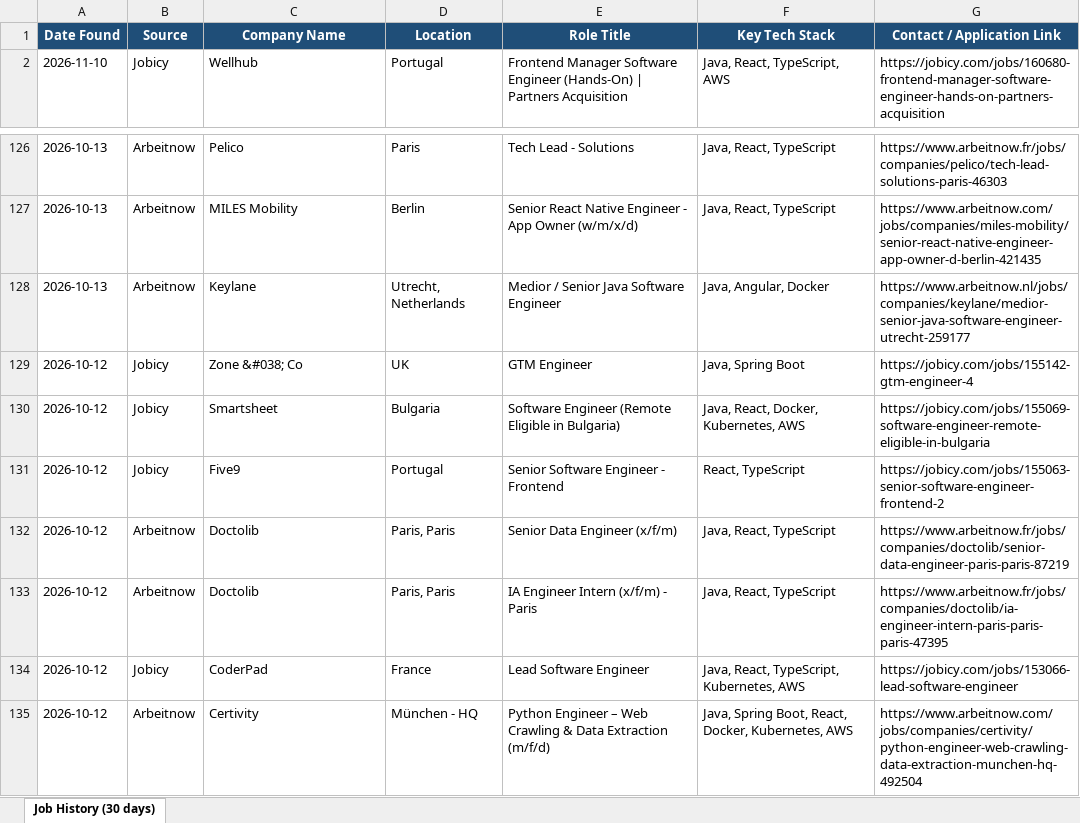
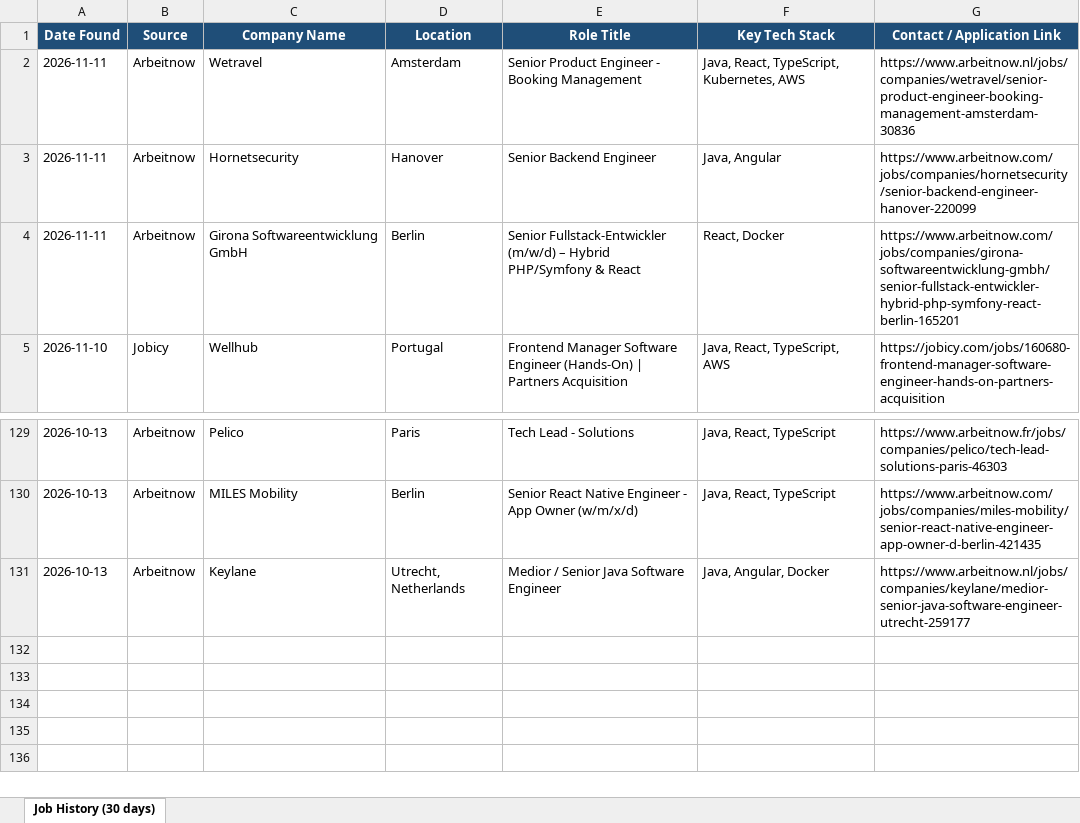
Before and after one commit to Sudheernookala/my-job-search-agent, an Excel workbook: data/job_history.xlsx, sheet Job History (30 days), drawn as a sheet; only a part is shown, gaps mark what is left out; values as stored, in another font and other column widths than the file's, no borders; removed rows and columns are numbered as before the commit, all else as after; the diff names each change by its address in the sheet, - before the commit and + after, or states it on an @@ line.

```diff
--- a/data/job_history.xlsx (sheet Job History (30 days))
+++ b/data/job_history.xlsx (sheet Job History (30 days))
+row 2: 2026-11-11 | Arbeitnow | Wetravel | Amsterdam | Senior Product Engineer - Booking Management | Java, React, TypeScript, Kubernetes, AWS | https://www.arbeitnow.nl/jobs/companies/wetravel/senior-product-engineer-booking-management-amsterdam-30836
+row 3: 2026-11-11 | Arbeitnow | Hornetsecurity | Hanover | Senior Backend Engineer | Java, Angular | https://www.arbeitnow.com/jobs/companies/hornetsecurity/senior-backend-engineer-hanover-220099
+row 4: 2026-11-11 | Arbeitnow | Girona Softwareentwicklung GmbH | Berlin | Senior Fullstack-Entwickler (m/w/d) – Hybrid PHP/Symfony & React | React, Docker | https://www.arbeitnow.com/jobs/companies/girona-softwareentwicklung-gmbh/senior-fullstack-entwickler-hybrid-php-symfony-react-berlin-165201
-row 129: 2026-10-12 | Jobicy | Zone &#038; Co | UK | GTM Engineer | Java, Spring Boot | https://jobicy.com/jobs/155142-gtm-engineer-4
-row 130: 2026-10-12 | Jobicy | Smartsheet | Bulgaria | Software Engineer (Remote Eligible in Bulgaria) | Java, React, Docker, Kubernetes, AWS | https://jobicy.com/jobs/155069-software-engineer-remote-eligible-in-bulgaria
-row 131: 2026-10-12 | Jobicy | Five9 | Portugal | Senior Software Engineer - Frontend | React, TypeScript | https://jobicy.com/jobs/155063-senior-software-engineer-frontend-2
-row 132: 2026-10-12 | Arbeitnow | Doctolib | Paris, Paris | Senior Data Engineer (x/f/m) | Java, React, TypeScript | https://www.arbeitnow.fr/jobs/companies/doctolib/senior-data-engineer-paris-paris-87219
-row 133: 2026-10-12 | Arbeitnow | Doctolib | Paris, Paris | IA Engineer Intern (x/f/m) - Paris | Java, React, TypeScript | https://www.arbeitnow.fr/jobs/companies/doctolib/ia-engineer-intern-paris-paris-paris-47395
-row 134: 2026-10-12 | Jobicy | CoderPad | France | Lead Software Engineer | Java, React, TypeScript, Kubernetes, AWS | https://jobicy.com/jobs/153066-lead-software-engineer
-row 135: 2026-10-12 | Arbeitnow | Certivity | München - HQ | Python Engineer – Web Crawling & Data Extraction (m/f/d) | Java, Spring Boot, React, Docker, Kubernetes, AWS | https://www.arbeitnow.com/jobs/companies/certivity/python-engineer-web-crawling-data-extraction-munchen-hq-492504
```
Also changed, not shown: 1 other file.
